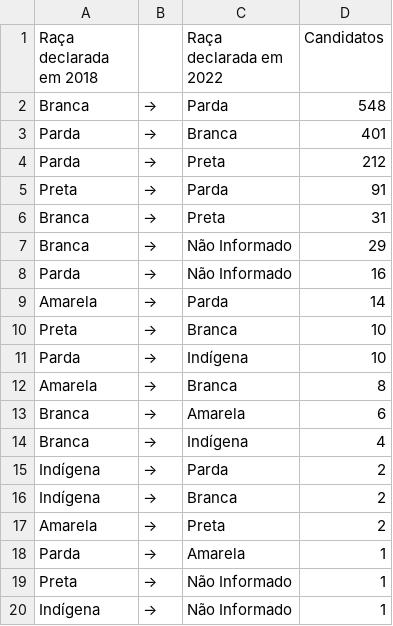
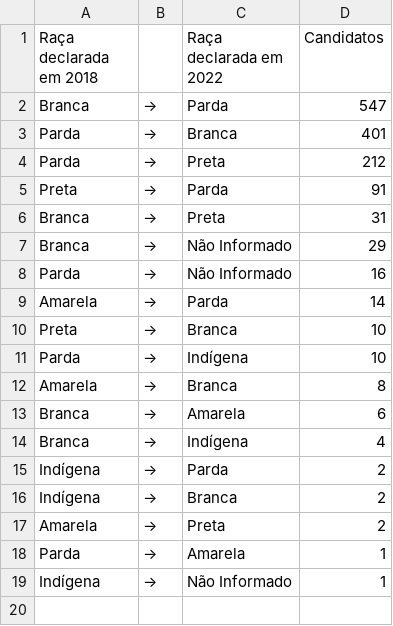
Before and after one commit to rafagarc/eleicoes_2022, a CSV file: mudancas_raca.csv, drawn as a sheet.

```diff
--- a/mudancas_raca.csv
+++ b/mudancas_raca.csv
@@ -1,3 +1,3 @@
 Raça declarada em 2018, ,Raça declarada em 2022,Candidatos
-Branca,→,Parda,548
+Branca,→,Parda,547
 Parda,→,Branca,401
@@ -18,3 +18,2 @@ Amarela,→,Preta,2
 Parda,→,Amarela,1
-Preta,→,Não Informado,1
 Indígena,→,Não Informado,1
```
Also changed, not shown: candidatos_escolaridade.csv, candidatos_genero.csv, 15 other files.
